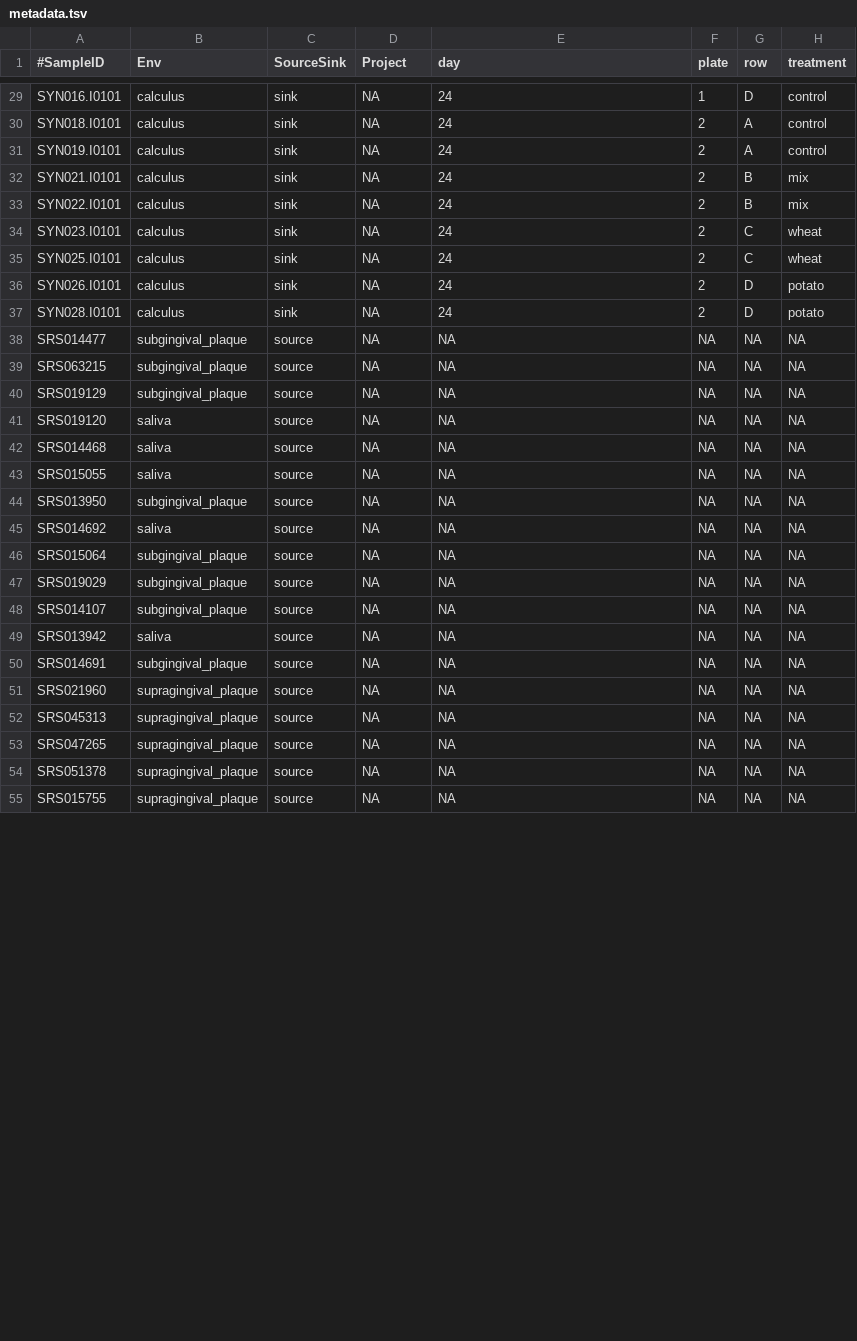
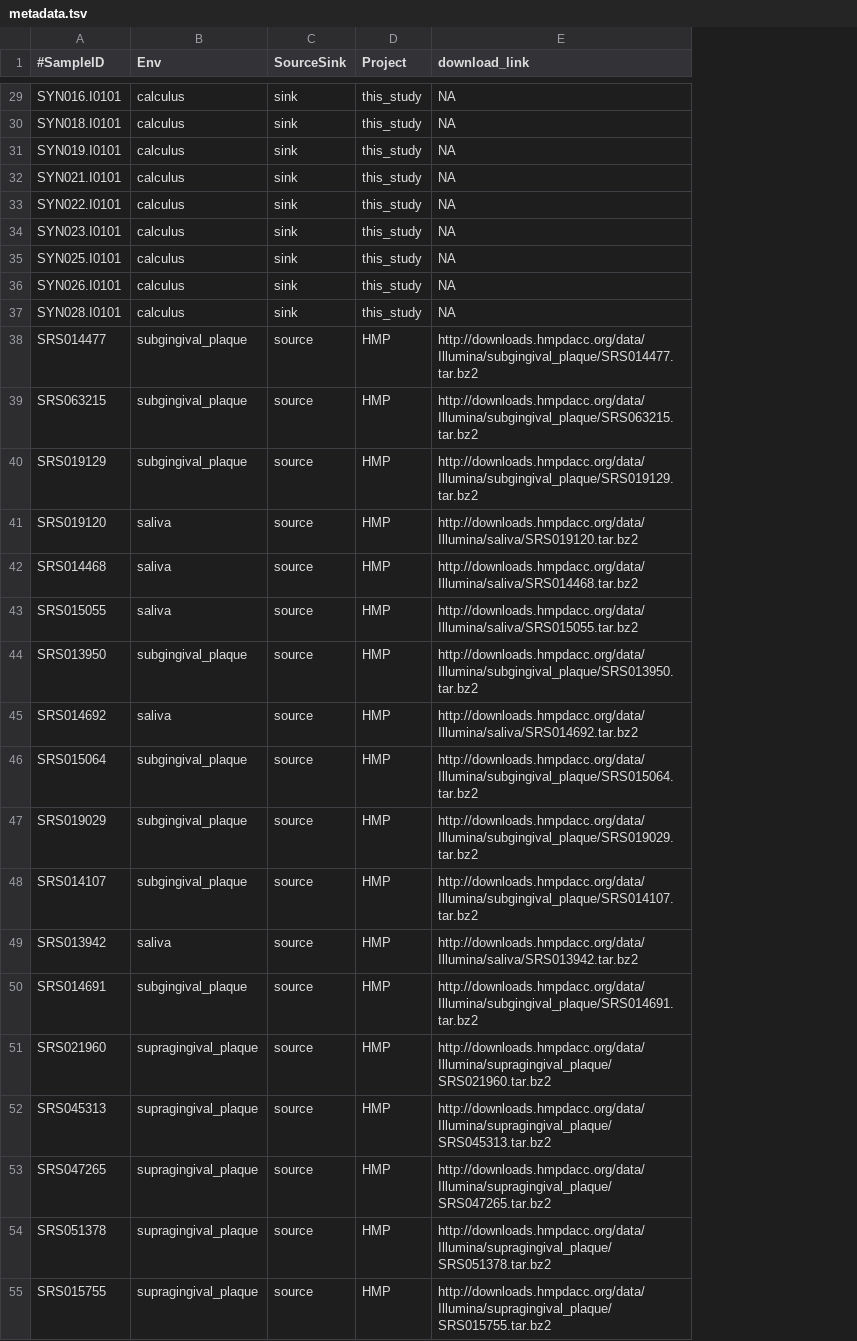
Before and after one commit to bbartholdy/byoc-valid, a TSV file: 01-documentation/metadata.tsv, drawn as a sheet; only a part is shown, gaps mark what is left out; removed rows and columns are numbered as before the commit, all else as after; the diff covers the shown part only; the diff names each change by its address in the sheet, - before the commit and + after, or states it on an @@ line.

```diff
--- a/01-documentation/metadata.tsv
+++ b/01-documentation/metadata.tsv
-column F (plate), rows 29-55: 1 | 2 | 2 | 2 | 2 | 2 | 2 | 2 | 2 | NA | NA | NA | NA | NA | NA | NA | NA | NA | NA | NA | NA | NA | NA | NA | NA | NA | NA
-column G (row), rows 29-55: D | A | A | B | B | C | C | D | D | NA | NA | NA | NA | NA | NA | NA | NA | NA | NA | NA | NA | NA | NA | NA | NA | NA | NA
-column H (treatment), rows 29-55: control | control | control | mix | mix | wheat | wheat | potato | potato | NA | NA | NA | NA | NA | NA | NA | NA | NA | NA | NA | NA | NA | NA | NA | NA | NA | NA
-E1: day
+E1: download_link
-D29:D37 (Project): NA
+D29:D37 (Project): this_study
-E29:E37 (download_link): 24
+E29:E37 (download_link): NA
-D38:D55 (Project): NA
+D38:D55 (Project): HMP
-E38 (download_link): NA
+E38 (download_link): http://downloads.hmpdacc.org/data/Illumina/subgingival_plaque/SRS014477.tar.bz2
-E39 (download_link): NA
+E39 (download_link): http://downloads.hmpdacc.org/data/Illumina/subgingival_plaque/SRS063215.tar.bz2
-E40 (download_link): NA
+E40 (download_link): http://downloads.hmpdacc.org/data/Illumina/subgingival_plaque/SRS019129.tar.bz2
-E41 (download_link): NA
+E41 (download_link): http://downloads.hmpdacc.org/data/Illumina/saliva/SRS019120.tar.bz2
-E42 (download_link): NA
+E42 (download_link): http://downloads.hmpdacc.org/data/Illumina/saliva/SRS014468.tar.bz2
-E43 (download_link): NA
+E43 (download_link): http://downloads.hmpdacc.org/data/Illumina/saliva/SRS015055.tar.bz2
-E44 (download_link): NA
+E44 (download_link): http://downloads.hmpdacc.org/data/Illumina/subgingival_plaque/SRS013950.tar.bz2
-E45 (download_link): NA
+E45 (download_link): http://downloads.hmpdacc.org/data/Illumina/saliva/SRS014692.tar.bz2
-E46 (download_link): NA
+E46 (download_link): http://downloads.hmpdacc.org/data/Illumina/subgingival_plaque/SRS015064.tar.bz2
-E47 (download_link): NA
+E47 (download_link): http://downloads.hmpdacc.org/data/Illumina/subgingival_plaque/SRS019029.tar.bz2
-E48 (download_link): NA
+E48 (download_link): http://downloads.hmpdacc.org/data/Illumina/subgingival_plaque/SRS014107.tar.bz2
-E49 (download_link): NA
+E49 (download_link): http://downloads.hmpdacc.org/data/Illumina/saliva/SRS013942.tar.bz2
-E50 (download_link): NA
+E50 (download_link): http://downloads.hmpdacc.org/data/Illumina/subgingival_plaque/SRS014691.tar.bz2
-E51 (download_link): NA
+E51 (download_link): http://downloads.hmpdacc.org/data/Illumina/supragingival_plaque/SRS021960.tar.bz2
-E52 (download_link): NA
+E52 (download_link): http://downloads.hmpdacc.org/data/Illumina/supragingival_plaque/SRS045313.tar.bz2
-E53 (download_link): NA
+E53 (download_link): http://downloads.hmpdacc.org/data/Illumina/supragingival_plaque/SRS047265.tar.bz2
-E54 (download_link): NA
+E54 (download_link): http://downloads.hmpdacc.org/data/Illumina/supragingival_plaque/SRS051378.tar.bz2
-E55 (download_link): NA
+E55 (download_link): http://downloads.hmpdacc.org/data/Illumina/supragingival_plaque/SRS015755.tar.bz2
```
Also changed, not shown: 2 added rows, 2 removed rows and 90 edited cells elsewhere in this file, 7 other files.
